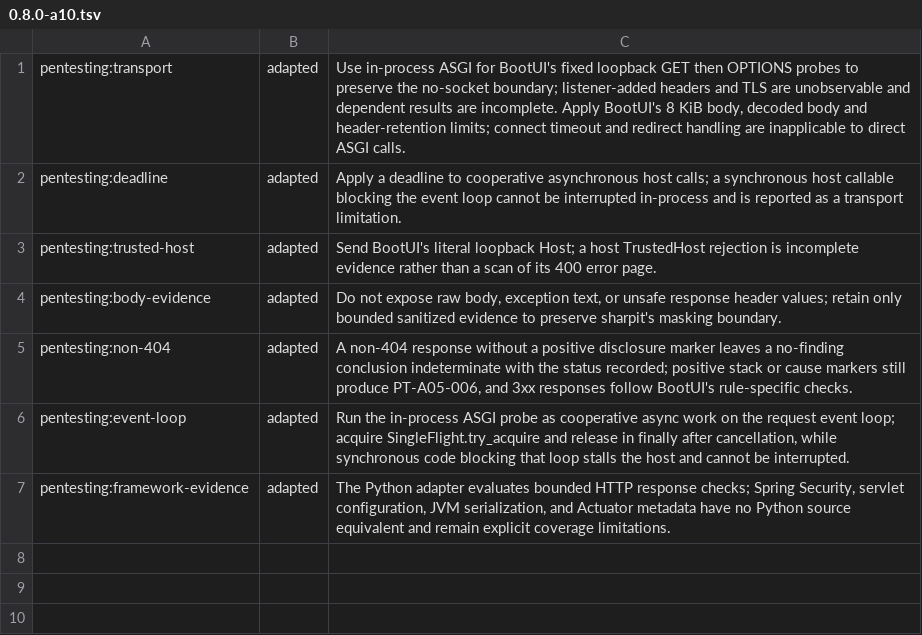
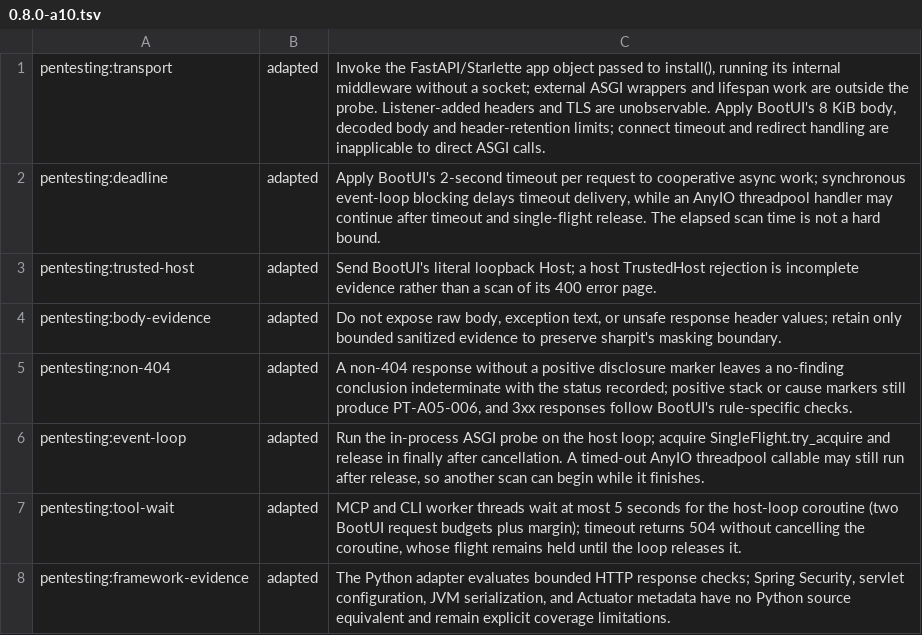
Before and after one commit to ffroliva/sharpit, a TSV file: docs/reference/matrix-updates/0.8.0-a10.tsv, drawn as a sheet.

Commit message:
docs: document bounded pentesting evidence
Records the in-process transport, deadline and tool-wait deviations in the
A10 matrix fragment and the design deviation log.

Signed-off-by: Flavio Oliva <ffroliva@gmail.com>

```diff
--- a/docs/reference/matrix-updates/0.8.0-a10.tsv
+++ b/docs/reference/matrix-updates/0.8.0-a10.tsv
@@ -1,3 +1,3 @@
-pentesting:transport	adapted	Use in-process ASGI for BootUI's fixed loopback GET then OPTIONS probes to preserve the no-socket boundary; listener-added headers and TLS are unobservable and dependent results are incomplete. Apply BootUI's 8 KiB body, decoded body and header-retention limits; connect timeout and redirect handling are inapplicable to direct ASGI calls.
-pentesting:deadline	adapted	Apply a deadline to cooperative asynchronous host calls; a synchronous host callable blocking the event loop cannot be interrupted in-process and is reported as a transport limitation.
+pentesting:transport	adapted	Invoke the FastAPI/Starlette app object passed to install(), running its internal middleware without a socket; external ASGI wrappers and lifespan work are outside the probe. Listener-added headers and TLS are unobservable. Apply BootUI's 8 KiB body, decoded body and header-retention limits; connect timeout and redirect handling are inapplicable to direct ASGI calls.
+pentesting:deadline	adapted	Apply BootUI's 2-second timeout per request to cooperative async work; synchronous event-loop blocking delays timeout delivery, while an AnyIO threadpool handler may continue after timeout and single-flight release. The elapsed scan time is not a hard bound.
 pentesting:trusted-host	adapted	Send BootUI's literal loopback Host; a host TrustedHost rejection is incomplete evidence rather than a scan of its 400 error page.
@@ -5,3 +5,4 @@ pentesting:body-evidence	adapted	Do not expose raw body, exception text, or unsa
 pentesting:non-404	adapted	A non-404 response without a positive disclosure marker leaves a no-finding conclusion indeterminate with the status recorded; positive stack or cause markers still produce PT-A05-006, and 3xx responses follow BootUI's rule-specific checks.
-pentesting:event-loop	adapted	Run the in-process ASGI probe as cooperative async work on the request event loop; acquire SingleFlight.try_acquire and release in finally after cancellation, while synchronous code blocking that loop stalls the host and cannot be interrupted.
+pentesting:event-loop	adapted	Run the in-process ASGI probe on the host loop; acquire SingleFlight.try_acquire and release in finally after cancellation. A timed-out AnyIO threadpool callable may still run after release, so another scan can begin while it finishes.
+pentesting:tool-wait	adapted	MCP and CLI worker threads wait at most 5 seconds for the host-loop coroutine (two BootUI request budgets plus margin); timeout returns 504 without cancelling the coroutine, whose flight remains held until the loop releases it.
 pentesting:framework-evidence	adapted	The Python adapter evaluates bounded HTTP response checks; Spring Security, servlet configuration, JVM serialization, and Actuator metadata have no Python source equivalent and remain explicit coverage limitations.
```
Also changed, not shown: 1 other file.
